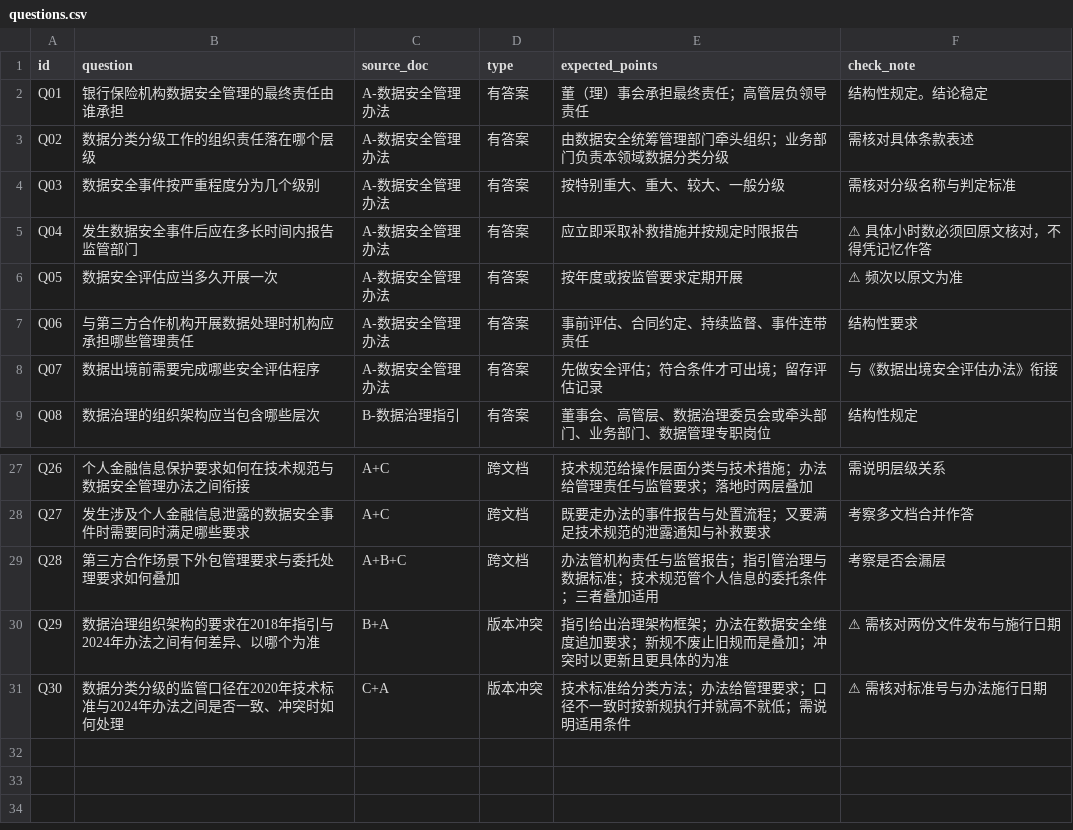
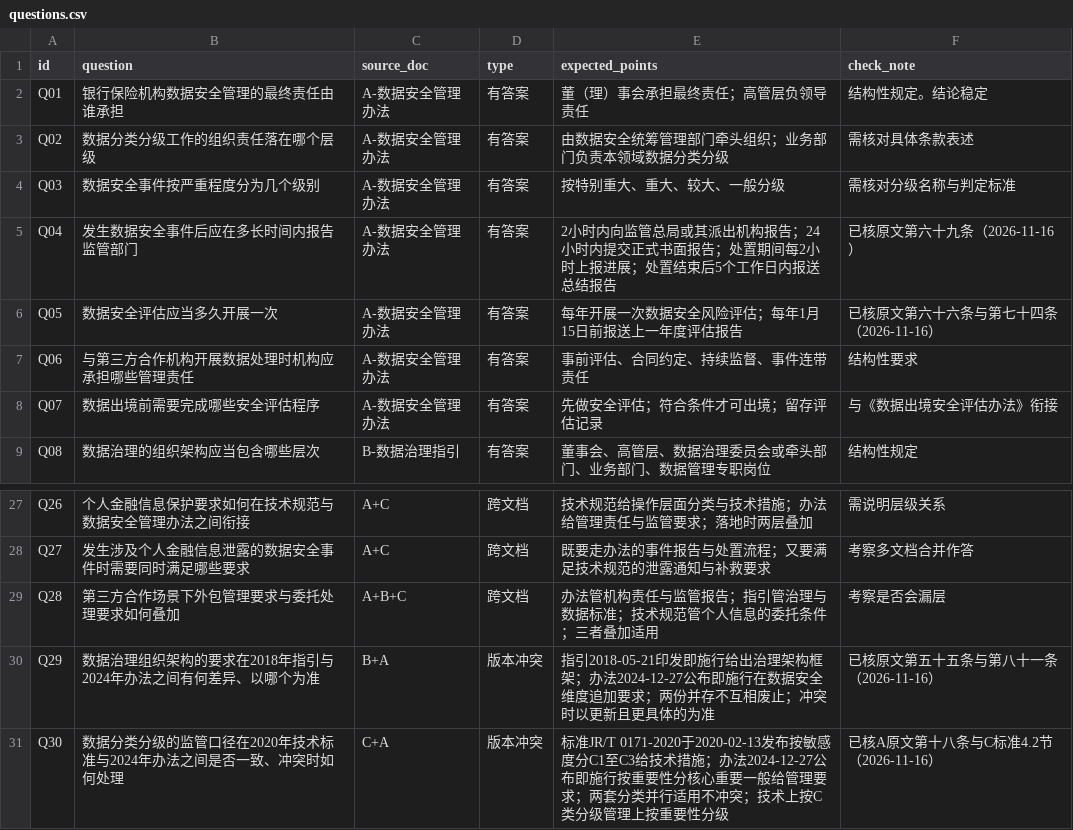
Before and after one commit to WayneLee1025/data-quality-validator, a CSV file: eval/questions.csv, drawn as a sheet; only a part is shown, gaps mark what is left out; the diff names each change by its address in the sheet, - before the commit and + after, or states it on an @@ line.

Commit message:
fix: 按原文核对四道题的时限与施行日期（第69/66/74/81条）

```diff
--- a/eval/questions.csv
+++ b/eval/questions.csv
-E5 (expected_points): 应立即采取补救措施并按规定时限报告
+E5 (expected_points): 2小时内向监管总局或其派出机构报告；24小时内提交正式书面报告；处置期间每2小时上报进展；处置结束后5个工作日内报送总结报告
-F5 (check_note): ⚠ 具体小时数必须回原文核对，不得凭记忆作答
+F5 (check_note): 已核原文第六十九条（2026-11-16）
-E6 (expected_points): 按年度或按监管要求定期开展
+E6 (expected_points): 每年开展一次数据安全风险评估；每年1月15日前报送上一年度评估报告
-F6 (check_note): ⚠ 频次以原文为准
+F6 (check_note): 已核原文第六十六条与第七十四条（2026-11-16）
-E30 (expected_points): 指引给出治理架构框架；办法在数据安全维度追加要求；新规不废止旧规而是叠加；冲突时…
+E30 (expected_points): 指引2018-05-21印发即施行给出治理架构框架；办法2024-12-27公布即施行在数据安全维度追加要求；两份并存不互相废止；冲突时…
-F30 (check_note): ⚠ 需核对两份文件发布与施行日期
+F30 (check_note): 已核原文第五十五条与第八十一条（2026-11-16）
-E31 (expected_points): 技术标准给分类方法；办法给管理要求；口径不一致时按新规执行并就高不就低；需说明适用条件
+E31 (expected_points): 标准JR/T 0171-2020于2020-02-13发布按敏感度分C1至C3给技术措施；办法2024-12-27公布即施行按重要性分核心重要一般给管理要求；两套分类并行适用不冲突；技术上按C类分级管理上按重要性分级
-F31 (check_note): ⚠ 需核对标准号与办法施行日期
+F31 (check_note): 已核A原文第十八条与C标准4.2节（2026-11-16）
```
